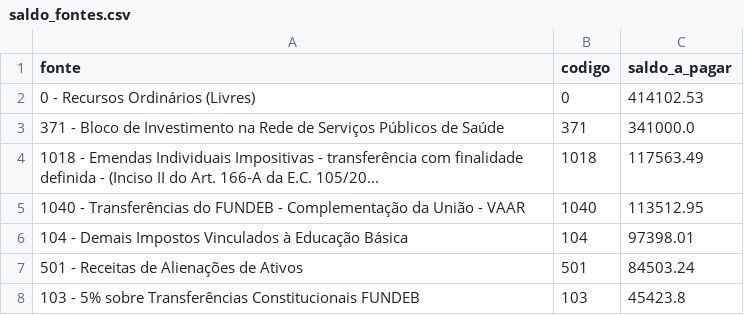
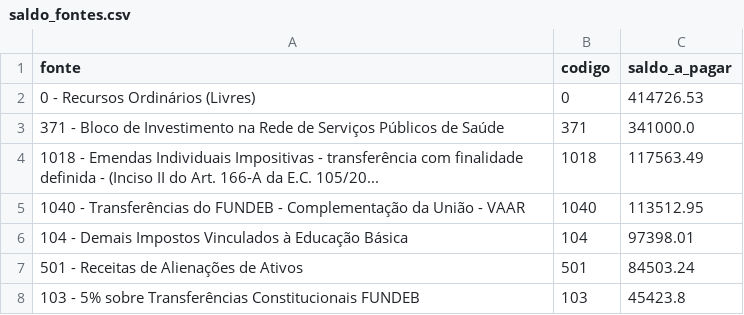
Before and after one commit to vagnerims2/painel-leopolis, a CSV file: data/saldo_fontes.csv, drawn as a sheet; only a part is shown.

```diff
--- a/data/saldo_fontes.csv
+++ b/data/saldo_fontes.csv
@@ -1,3 +1,3 @@
 fonte,codigo,saldo_a_pagar
-0 - Recursos Ordinários (Livres),0,414102.53
+0 - Recursos Ordinários (Livres),0,414726.53
 371 - Bloco de Investimento na Rede de Serviços Públicos de Saúde,371,341000.0
```
Also changed, not shown: data/dotacoes.csv, data/movimento.csv, 6 other files.
